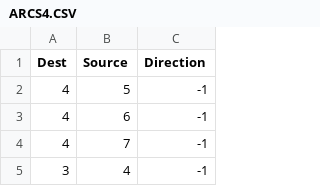
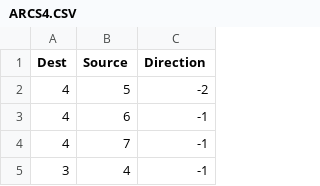
Before and after one commit to russellballantine/QuantitativeRisk_Framework, a CSV file: ARCS4.CSV, drawn as a sheet; only a part is shown.

Commit message:
Update ARCS4.CSV

```diff
--- a/ARCS4.CSV
+++ b/ARCS4.CSV
@@ -1,3 +1,3 @@
 Dest,Source,Direction
-4,5,-1
+4,5,-2
 4,6,-1
```
